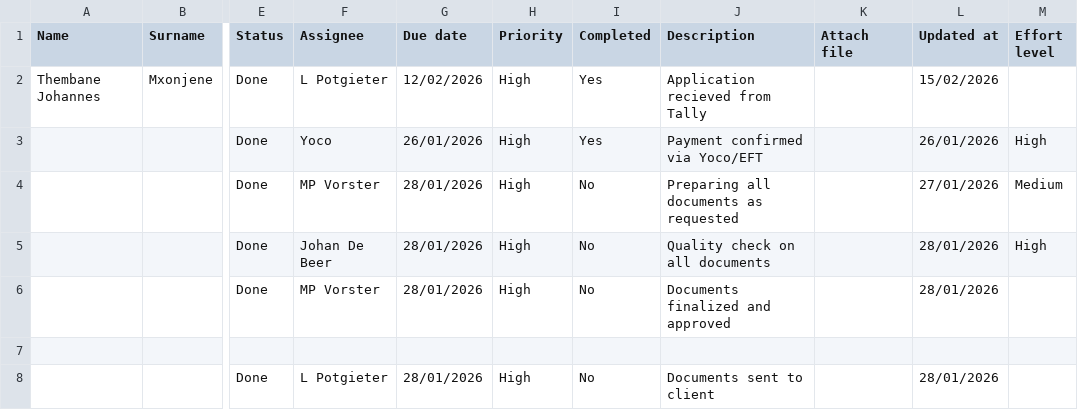
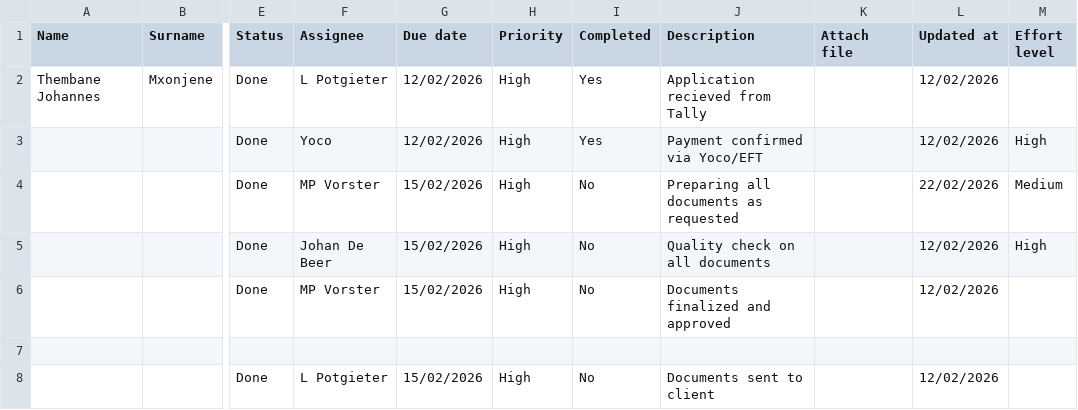
Before and after one commit to johandebeer21/Tracker-Demo, a CSV file: tracker7.csv, drawn as a sheet; only a part is shown, gaps mark what is left out; the diff names each change by its address in the sheet, - before the commit and + after, or states it on an @@ line.

Commit message:
Update tracker7.csv

```diff
--- a/tracker7.csv
+++ b/tracker7.csv
-L2 (Updated at): 15/02/2026
+L2 (Updated at): 12/02/2026
-G3 (Due date): 26/01/2026
+G3 (Due date): 12/02/2026
-L3 (Updated at): 26/01/2026
+L3 (Updated at): 12/02/2026
-G4:G6 (Due date): 28/01/2026
+G4:G6 (Due date): 15/02/2026
-L4 (Updated at): 27/01/2026
+L4 (Updated at): 22/02/2026
-L5:L6 (Updated at): 28/01/2026
+L5:L6 (Updated at): 12/02/2026
-G8 (Due date): 28/01/2026
+G8 (Due date): 15/02/2026
-L8 (Updated at): 28/01/2026
+L8 (Updated at): 12/02/2026
```
